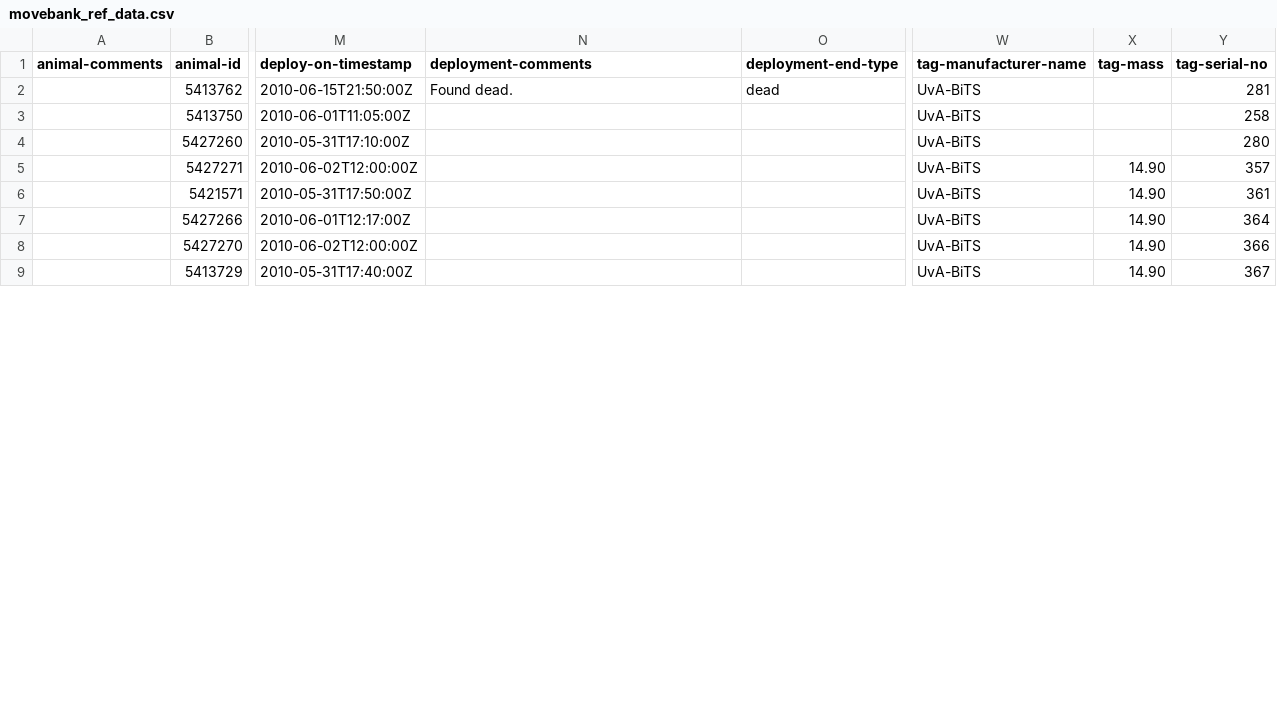
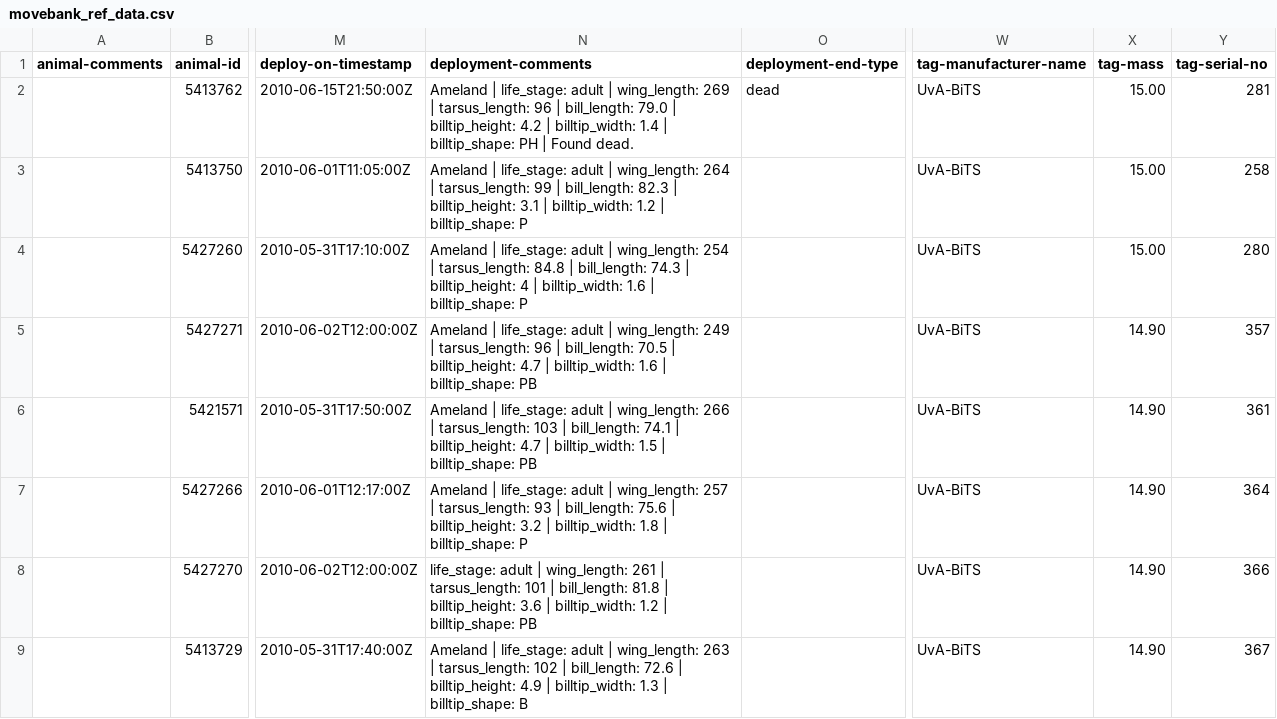
Before and after one commit to inbo/bird-tracking, a CSV file: data/processed/O_AMELAND/movebank_ref_data.csv, drawn as a sheet; only a part is shown, gaps mark what is left out; the diff covers the shown part only; the diff names each change by its address in the sheet, - before the commit and + after, or states it on an @@ line.

Commit message:
Add biometric data for Ameland (+ 2 tag weights)

```diff
--- a/data/processed/O_AMELAND/movebank_ref_data.csv
+++ b/data/processed/O_AMELAND/movebank_ref_data.csv
-N2 (deployment-comments): Found dead.
+N2 (deployment-comments): Ameland | life_stage: adult | wing_length: 269 | tarsus_length: 96 | bill_length: 79.0 | billtip_height: 4.2 | billtip_width: 1.4 | billtip_shape: PH | Found dead.
-X2:X4 (tag-mass): (empty)
+X2:X4 (tag-mass): 15.00
-N3 (deployment-comments): (empty)
+N3 (deployment-comments): Ameland | life_stage: adult | wing_length: 264 | tarsus_length: 99 | bill_length: 82.3 | billtip_height: 3.1 | billtip_width: 1.2 | billtip_shape: P
-N4 (deployment-comments): (empty)
+N4 (deployment-comments): Ameland | life_stage: adult | wing_length: 254 | tarsus_length: 84.8 | bill_length: 74.3 | billtip_height: 4 | billtip_width: 1.6 | billtip_shape: P
-N5 (deployment-comments): (empty)
+N5 (deployment-comments): Ameland | life_stage: adult | wing_length: 249 | tarsus_length: 96 | bill_length: 70.5 | billtip_height: 4.7 | billtip_width: 1.6 | billtip_shape: PB
-N6 (deployment-comments): (empty)
+N6 (deployment-comments): Ameland | life_stage: adult | wing_length: 266 | tarsus_length: 103 | bill_length: 74.1 | billtip_height: 4.7 | billtip_width: 1.5 | billtip_shape: PB
-N7 (deployment-comments): (empty)
+N7 (deployment-comments): Ameland | life_stage: adult | wing_length: 257 | tarsus_length: 93 | bill_length: 75.6 | billtip_height: 3.2 | billtip_width: 1.8 | billtip_shape: P
-N8 (deployment-comments): (empty)
+N8 (deployment-comments): life_stage: adult | wing_length: 261 | tarsus_length: 101 | bill_length: 81.8 | billtip_height: 3.6 | billtip_width: 1.2 | billtip_shape: PB
-N9 (deployment-comments): (empty)
+N9 (deployment-comments): Ameland | life_stage: adult | wing_length: 263 | tarsus_length: 102 | bill_length: 72.6 | billtip_height: 4.9 | billtip_width: 1.3 | billtip_shape: B
```
Also changed, not shown: 7 edited cells elsewhere in this file.
